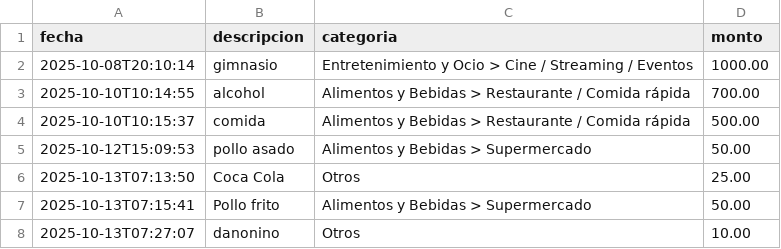
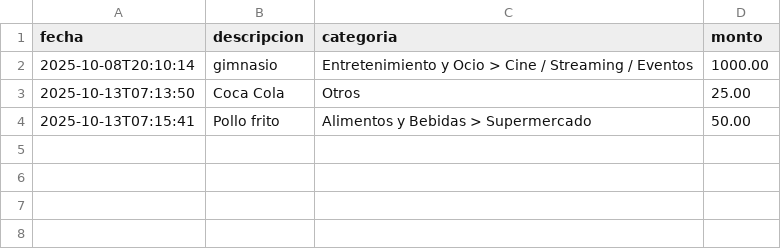
Before and after one commit to a00573996/OD8_Capital, a CSV file: data/gastos.csv, drawn as a sheet.

```diff
--- a/data/gastos.csv
+++ b/data/gastos.csv
@@ -2,7 +2,3 @@ fecha,descripcion,categoria,monto
 2025-10-08T20:10:14,gimnasio,Entretenimiento y Ocio > Cine / Streaming / Eventos,1000.00
-2025-10-10T10:14:55,alcohol,Alimentos y Bebidas > Restaurante / Comida rápida,700.00
-2025-10-10T10:15:37,comida,Alimentos y Bebidas > Restaurante / Comida rápida,500.00
-2025-10-12T15:09:53,pollo asado,Alimentos y Bebidas > Supermercado,50.00
 2025-10-13T07:13:50,Coca Cola,Otros,25.00
 2025-10-13T07:15:41,Pollo frito,Alimentos y Bebidas > Supermercado,50.00
-2025-10-13T07:27:07,danonino,Otros,10.00
```
Also changed, not shown: 4 other files.
